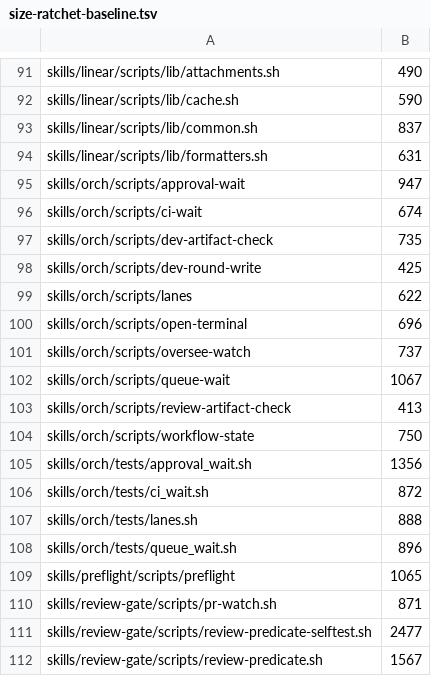
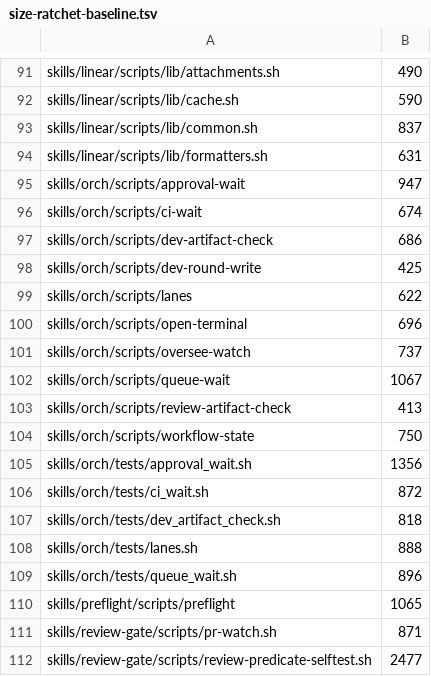
Before and after one commit to vanillagreencom/kendex, a TSV file: tools/size-ratchet-baseline.tsv, drawn as a sheet; only a part is shown, gaps mark what is left out; the shorter side is filled out with more unchanged rows.

```diff
--- a/tools/size-ratchet-baseline.tsv
+++ b/tools/size-ratchet-baseline.tsv
@@ -96,3 +96,3 @@ skills/orch/scripts/approval-wait	947
 skills/orch/scripts/ci-wait	674
-skills/orch/scripts/dev-artifact-check	735
+skills/orch/scripts/dev-artifact-check	686
 skills/orch/scripts/dev-round-write	425
@@ -106,2 +106,3 @@ skills/orch/tests/approval_wait.sh	1356
 skills/orch/tests/ci_wait.sh	872
+skills/orch/tests/dev_artifact_check.sh	818
 skills/orch/tests/lanes.sh	888
```
Also changed, not shown: 20 other files.
